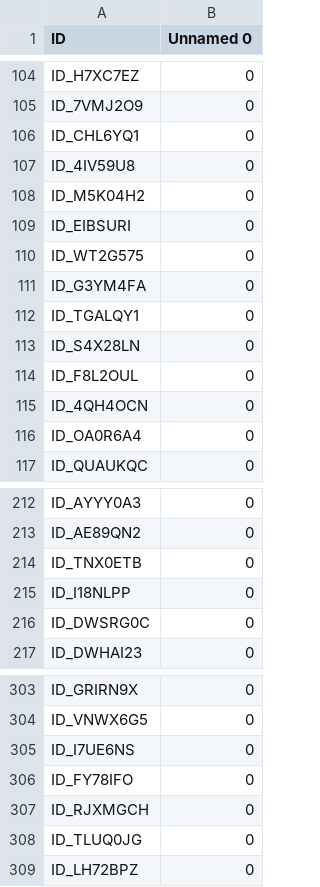
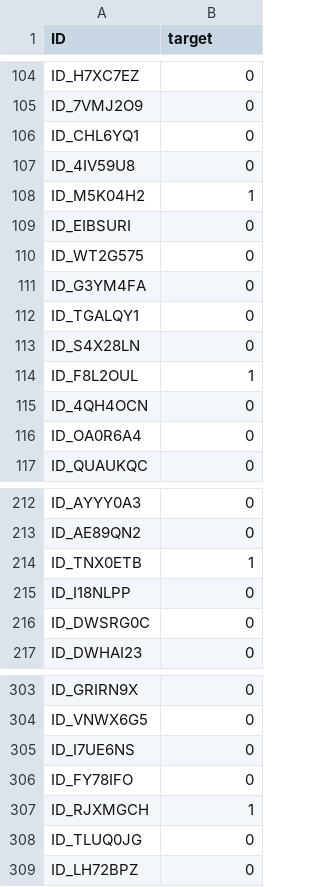
Before and after one commit to The-DigitalAcademy/claim_vision, a CSV file: submission.csv, drawn as a sheet; only a part is shown, gaps mark what is left out; the diff names each change by its address in the sheet, - before the commit and + after, or states it on an @@ line.

```diff
--- a/submission.csv
+++ b/submission.csv
-B1: Unnamed 0
+B1: target
-B108 (target): 0
+B108 (target): 1
-B114 (target): 0
+B114 (target): 1
-B214 (target): 0
+B214 (target): 1
-B307 (target): 0
+B307 (target): 1
```
Also changed, not shown: 1 other file.
